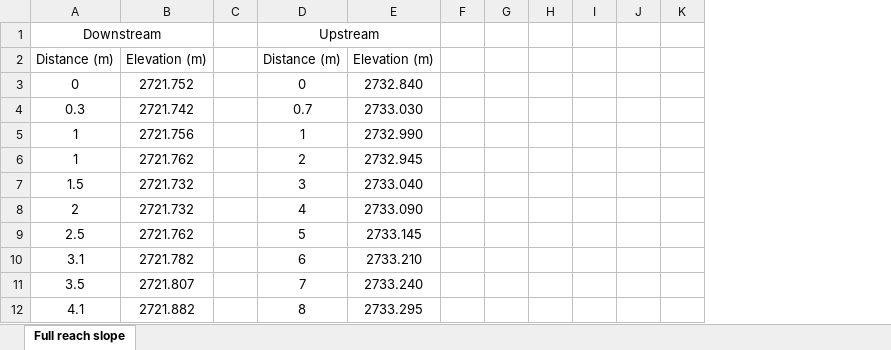
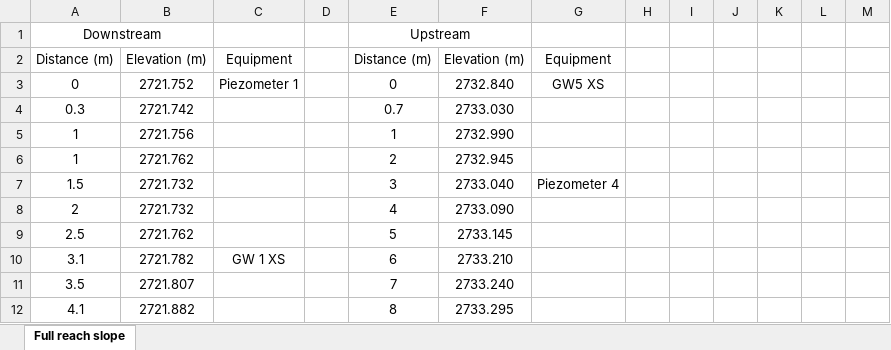
Before and after one commit to nicole-hucke/La_Jara, an Excel workbook: Topography/LaJara_TopoSurvey/LongProfile_Slope.xlsx, sheet Full reach slope, drawn as a sheet; only a part is shown; values as stored, in another font and other column widths than the file's, no borders; charts and pictures not drawn; the diff names each change by its address in the sheet, - before the commit and + after, or states it on an @@ line.

Commit message:
topo for andy (again)

```diff
--- a/Topography/LaJara_TopoSurvey/LongProfile_Slope.xlsx (sheet Full reach slope)
+++ b/Topography/LaJara_TopoSurvey/LongProfile_Slope.xlsx (sheet Full reach slope)
+column C, rows 2-10: Equipment | Piezometer 1 |  |  |  |  |  |  | GW 1 XS
+column G, rows 2-7: Equipment | GW5 XS |  |  |  | Piezometer 4
```
Also changed, not shown: formulas that keep their value, charts or pictures.
